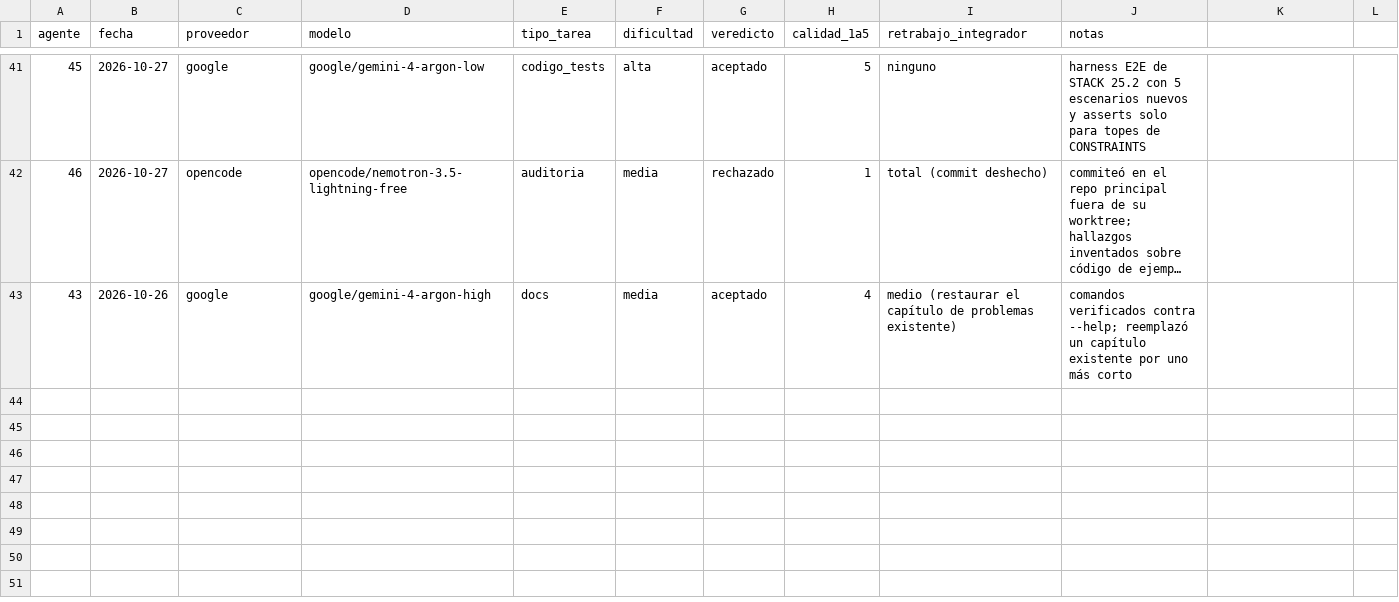
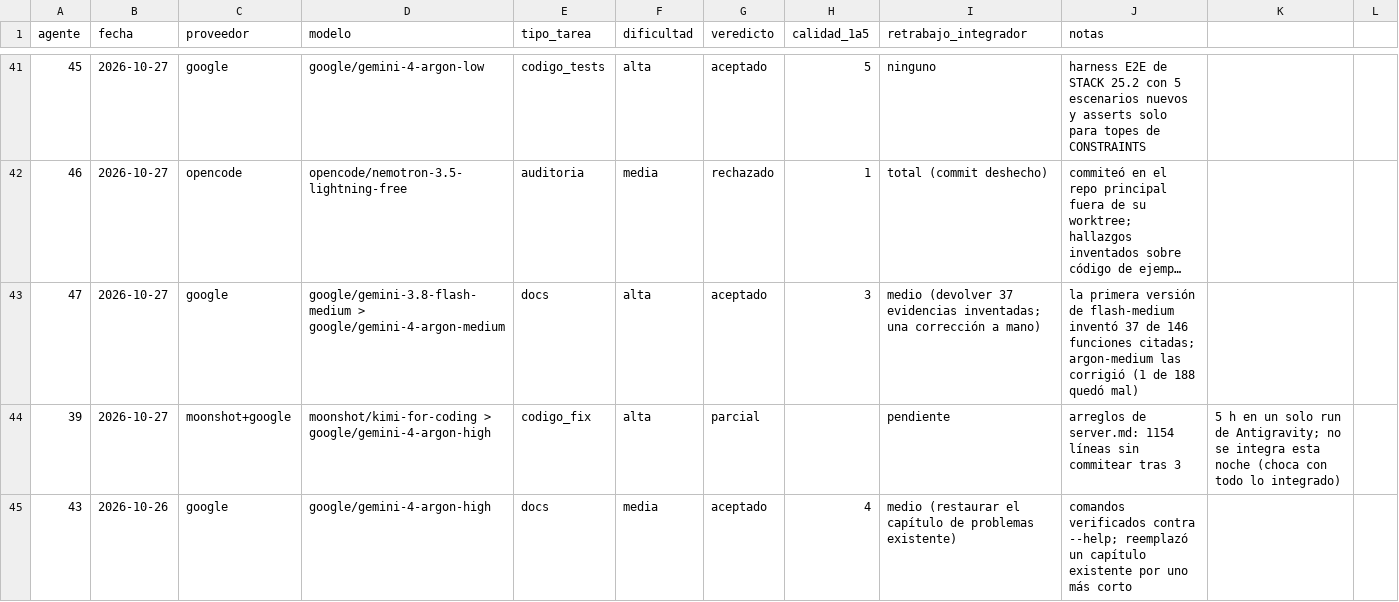
Before and after one commit to Vakyro/symphony-cli, a CSV file: docs/progress/model-reviews.csv, drawn as a sheet; only a part is shown, gaps mark what is left out; long unchanged cells end in …; the diff names each change by its address in the sheet, - before the commit and + after, or states it on an @@ line.

```diff
--- a/docs/progress/model-reviews.csv
+++ b/docs/progress/model-reviews.csv
+row 43: 47 | 2026-10-27 | google | google/gemini-3.8-flash-medium > google/gemini-4-argon-medium | docs | alta | aceptado | 3 | medio (devolver 37 evidencias inventadas; una corrección a mano) | la primera versión de flash-medium inventó 37 de 146 funciones citadas; argon-medium las corrigió (1 de 188 quedó mal)
+row 44: 39 | 2026-10-27 | moonshot+google | moonshot/kimi-for-coding > google/gemini-4-argon-high | codigo_fix | alta | parcial |  | pendiente | arreglos de server.md: 1154 líneas sin commitear tras 3 | 5 h en un solo run de Antigravity; no se integra esta noche (choca con todo lo integrado)
```
Also changed, not shown: 2 other files.
